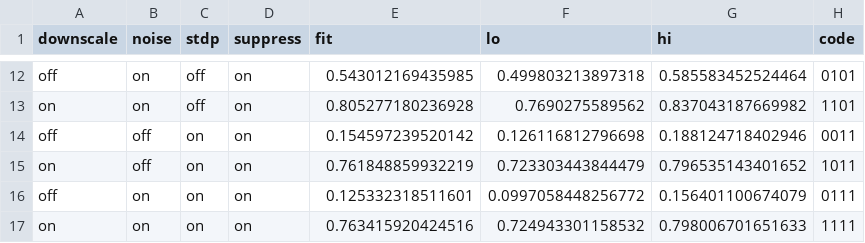
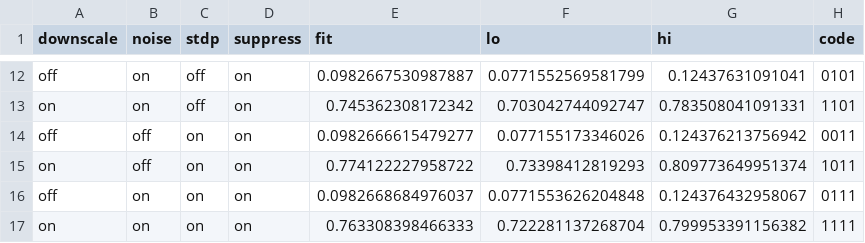
Before and after one commit to AndrlmMass/SpikingNeuralNetwork, a CSV file: results/glmm/ablation_predictions.csv, drawn as a sheet; only a part is shown, gaps mark what is left out; the diff covers the shown part only.

```diff
--- a/results/glmm/ablation_predictions.csv
+++ b/results/glmm/ablation_predictions.csv
@@ -12,6 +12,6 @@
-"off","on","off","on",0.543012169435985,0.499803213897318,0.585583452524464,"0101"
-"on","on","off","on",0.805277180236928,0.7690275589562,0.837043187669982,"1101"
-"off","off","on","on",0.154597239520142,0.126116812796698,0.188124718402946,"0011"
-"on","off","on","on",0.761848859932219,0.723303443844479,0.796535143401652,"1011"
-"off","on","on","on",0.125332318511601,0.0997058448256772,0.156401100674079,"0111"
-"on","on","on","on",0.763415920424516,0.724943301158532,0.798006701651633,"1111"
+"off","on","off","on",0.0982667530987887,0.0771552569581799,0.12437631091041,"0101"
+"on","on","off","on",0.745362308172342,0.703042744092747,0.783508041091331,"1101"
+"off","off","on","on",0.0982666615479277,0.077155173346026,0.124376213756942,"0011"
+"on","off","on","on",0.774122227958722,0.73398412819293,0.809773649951374,"1011"
+"off","on","on","on",0.0982668684976037,0.0771553626204848,0.124376432958067,"0111"
+"on","on","on","on",0.763308398466333,0.722281137268704,0.799953391156382,"1111"
```
Also changed, not shown: 30 edited cells elsewhere in this file, results/ablation/ablation_summary.csv, results/glmm/ablation_coefs.csv, 49 other files.
